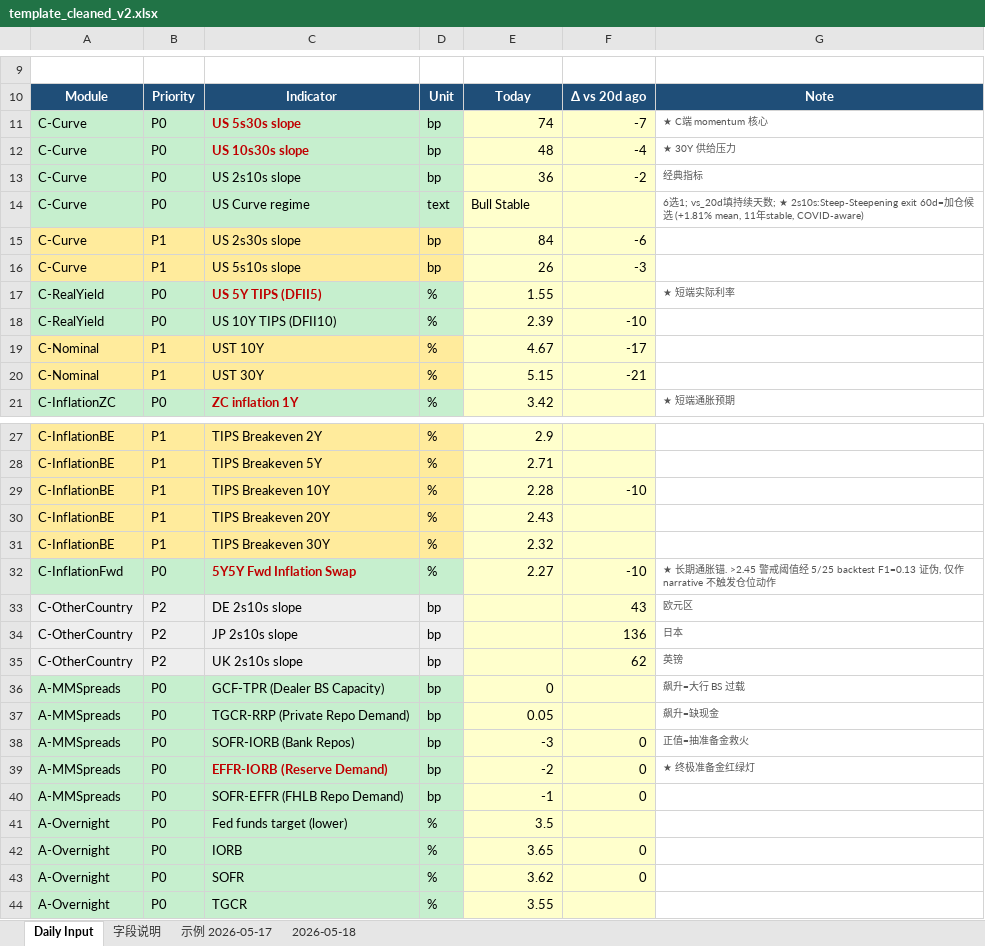
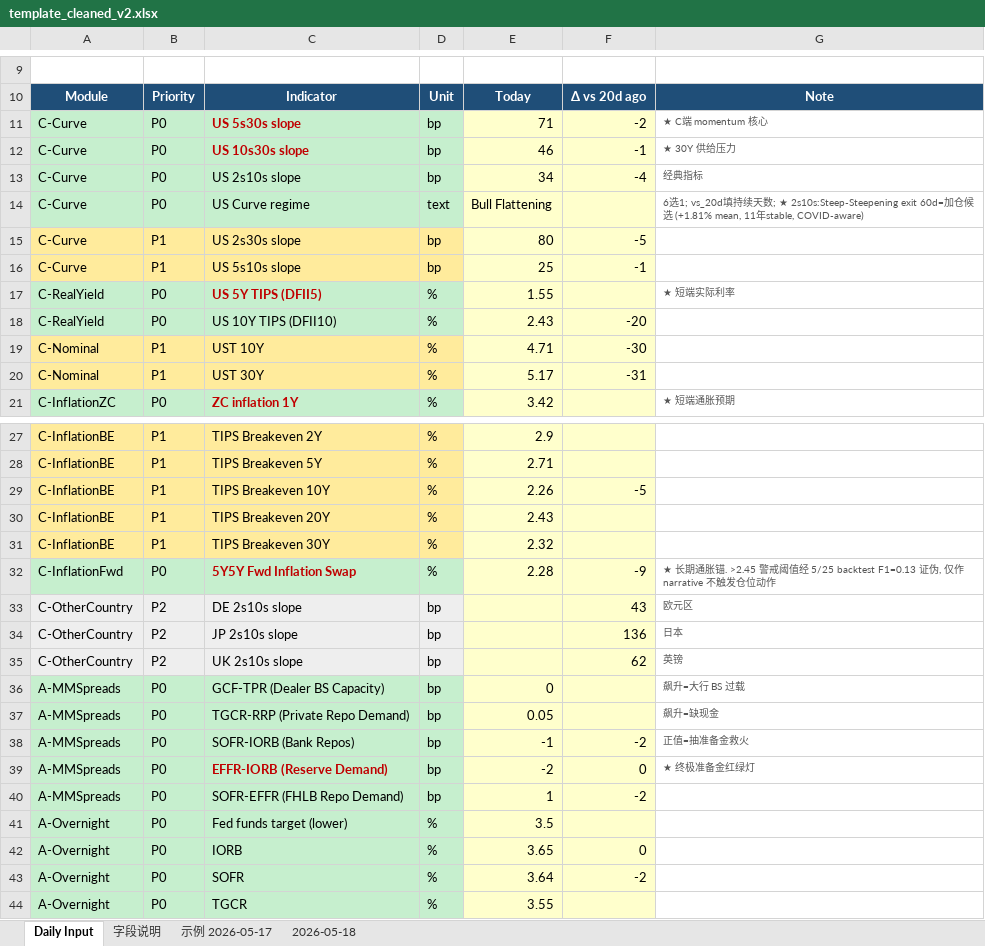
Before and after one commit to slowqqwin-beep/liquidity-monitor, an Excel workbook: template_cleaned_v2.xlsx, sheet Daily Input, drawn as a sheet; only a part is shown, gaps mark what is left out; values as stored, in another font and other column widths than the file's, no borders; the diff covers the shown part only; the diff names each change by its address in the sheet, - before the commit and + after, or states it on an @@ line.

```diff
--- a/template_cleaned_v2.xlsx (sheet Daily Input)
+++ b/template_cleaned_v2.xlsx (sheet Daily Input)
-E11: 74
+E11: 71
-F11: -7
+F11: -2
-E12: 48
+E12: 46
-F12: -4
+F12: -1
-E13: 36
+E13: 34
-F13: -2
+F13: -4
-E14: Bull Stable
+E14: Bull Flattening
-E15: 84
+E15: 80
-F15: -6
+F15: -5
-E16: 26
+E16: 25
-F16: -3
+F16: -1
-E18: 2.39
+E18: 2.43
-F18: -10
+F18: -20
-E19: 4.67
+E19: 4.71
-F19: -17
+F19: -30
-E20: 5.15
+E20: 5.17
-F20: -21
+F20: -31
-E29: 2.28
+E29: 2.26
-F29: -10
+F29: -5
-E32: 2.27
+E32: 2.28
-F32: -10
+F32: -9
-E38: -3
+E38: -1
-F38: 0
+F38: -2
-E40: -1
+E40: 1
-F40: 0
+F40: -2
-E43: 3.62
+E43: 3.64
-F43: 0
+F43: -2
```
Also changed, not shown: 10 edited cells elsewhere in this sheet, 5 other files.
